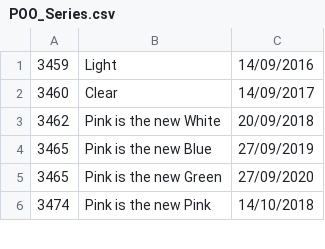
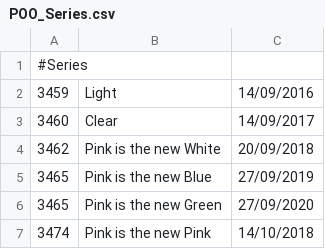
Before and after one commit to DisciplinasProgramacao/lpm_projetos_3_4_5-grupo8, a CSV file: codigo/projetos3_4_5/arquivos/POO_Series.csv, drawn as a sheet; only a part is shown.

```diff
--- a/codigo/projetos3_4_5/arquivos/POO_Series.csv
+++ b/codigo/projetos3_4_5/arquivos/POO_Series.csv
@@ -1 +1,2 @@
+#Series
 3459;Light;14/09/2016
```
Also changed, not shown: codigo/projetos3_4_5/arquivos/POO_Filmes.csv, 10 other files.
